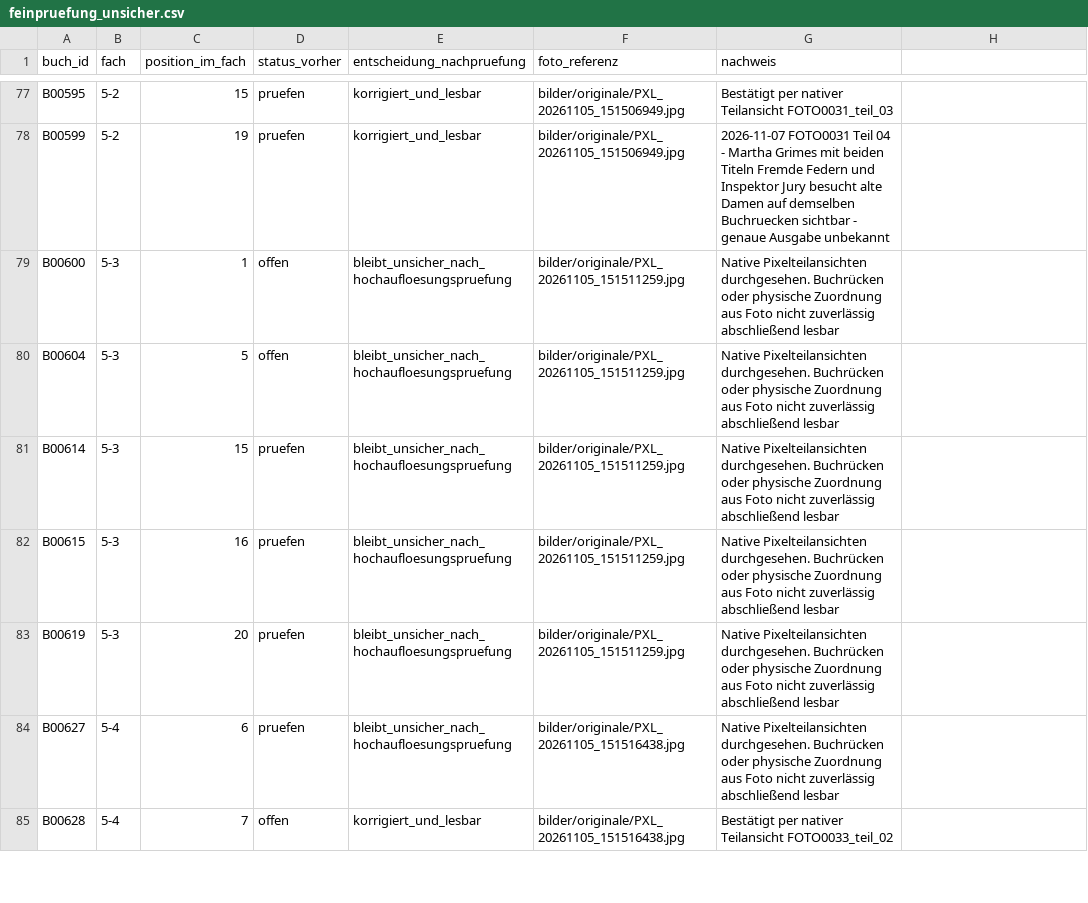
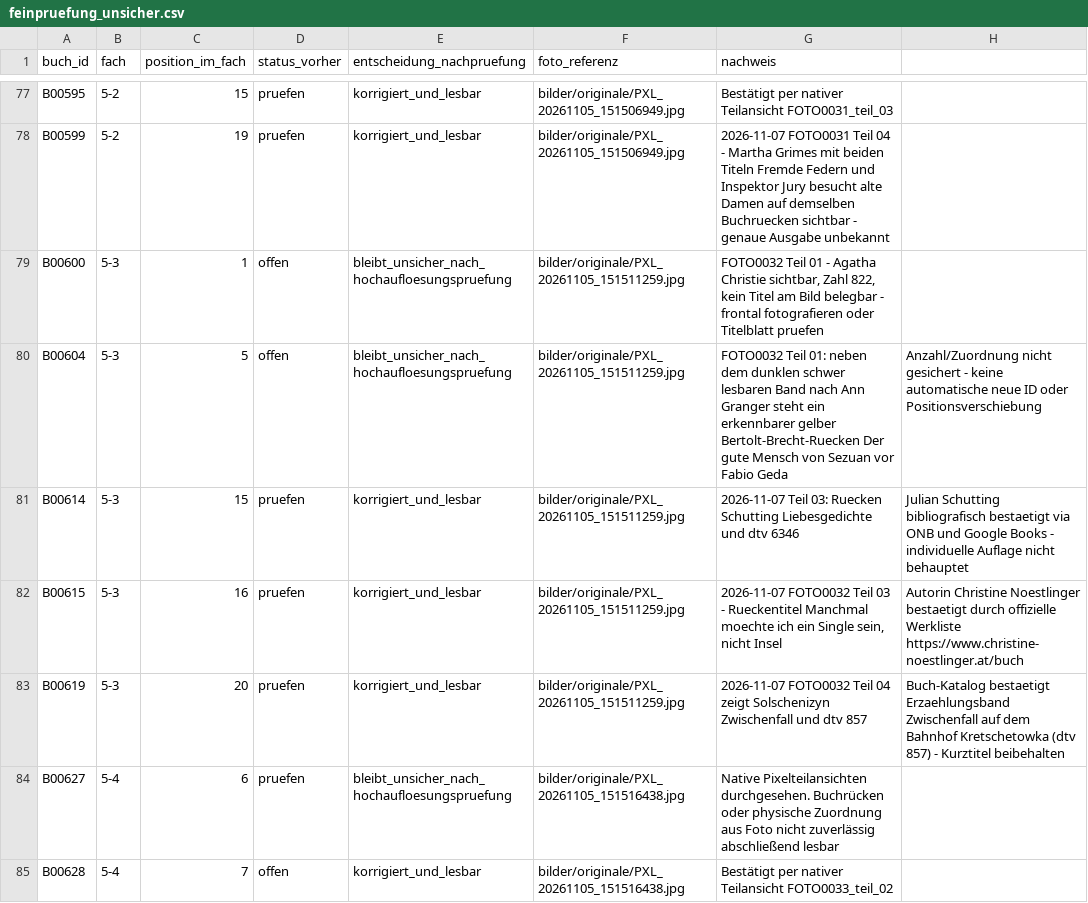
Before and after one commit to oooLITTLEooo/buecherregal, a CSV file: daten/bildanalyse/feinpruefung_unsicher.csv, drawn as a sheet; only a part is shown, gaps mark what is left out.

Commit message:
Review shelf 5-3: daten/bildanalyse/feinpruefung_unsicher.csv

```diff
--- a/daten/bildanalyse/feinpruefung_unsicher.csv
+++ b/daten/bildanalyse/feinpruefung_unsicher.csv
@@ -78,7 +78,7 @@ B00595;5-2;15;pruefen;korrigiert_und_lesbar;bilder/originale/PXL_20261105_151506
 B00599;5-2;19;pruefen;korrigiert_und_lesbar;bilder/originale/PXL_20261105_151506949.jpg;2026-11-07 FOTO0031 Teil 04 - Martha Grimes mit beiden Titeln Fremde Federn und Inspektor Jury besucht alte Damen auf demselben Buchruecken sichtbar - genaue Ausgabe unbekannt
-B00600;5-3;1;offen;bleibt_unsicher_nach_hochaufloesungspruefung;bilder/originale/PXL_20261105_151511259.jpg;Native Pixelteilansichten durchgesehen. Buchrücken oder physische Zuordnung aus Foto nicht zuverlässig abschließend lesbar
-B00604;5-3;5;offen;bleibt_unsicher_nach_hochaufloesungspruefung;bilder/originale/PXL_20261105_151511259.jpg;Native Pixelteilansichten durchgesehen. Buchrücken oder physische Zuordnung aus Foto nicht zuverlässig abschließend lesbar
-B00614;5-3;15;pruefen;bleibt_unsicher_nach_hochaufloesungspruefung;bilder/originale/PXL_20261105_151511259.jpg;Native Pixelteilansichten durchgesehen. Buchrücken oder physische Zuordnung aus Foto nicht zuverlässig abschließend lesbar
-B00615;5-3;16;pruefen;bleibt_unsicher_nach_hochaufloesungspruefung;bilder/originale/PXL_20261105_151511259.jpg;Native Pixelteilansichten durchgesehen. Buchrücken oder physische Zuordnung aus Foto nicht zuverlässig abschließend lesbar
-B00619;5-3;20;pruefen;bleibt_unsicher_nach_hochaufloesungspruefung;bilder/originale/PXL_20261105_151511259.jpg;Native Pixelteilansichten durchgesehen. Buchrücken oder physische Zuordnung aus Foto nicht zuverlässig abschließend lesbar
+B00600;5-3;1;offen;bleibt_unsicher_nach_hochaufloesungspruefung;bilder/originale/PXL_20261105_151511259.jpg;FOTO0032 Teil 01 - Agatha Christie sichtbar, Zahl 822, kein Titel am Bild belegbar - frontal fotografieren oder Titelblatt pruefen
+B00604;5-3;5;offen;bleibt_unsicher_nach_hochaufloesungspruefung;bilder/originale/PXL_20261105_151511259.jpg;FOTO0032 Teil 01: neben dem dunklen schwer lesbaren Band nach Ann Granger steht ein erkennbarer gelber Bertolt-Brecht-Ruecken Der gute Mensch von Sezuan vor Fabio Geda; Anzahl/Zuordnung nicht gesichert - keine automatische neue ID oder Positionsverschiebung
+B00614;5-3;15;pruefen;korrigiert_und_lesbar;bilder/originale/PXL_20261105_151511259.jpg;2026-11-07 Teil 03: Ruecken Schutting Liebesgedichte und dtv 6346; Julian Schutting bibliografisch bestaetigt via ONB und Google Books - individuelle Auflage nicht behauptet
+B00615;5-3;16;pruefen;korrigiert_und_lesbar;bilder/originale/PXL_20261105_151511259.jpg;2026-11-07 FOTO0032 Teil 03 - Rueckentitel Manchmal moechte ich ein Single sein, nicht Insel; Autorin Christine Noestlinger bestaetigt durch offizielle Werkliste https://www.christine-noestlinger.at/buch
+B00619;5-3;20;pruefen;korrigiert_und_lesbar;bilder/originale/PXL_20261105_151511259.jpg;2026-11-07 FOTO0032 Teil 04 zeigt Solschenizyn Zwischenfall und dtv 857; Buch-Katalog bestaetigt Erzaehlungsband Zwischenfall auf dem Bahnhof Kretschetowka (dtv 857) - Kurztitel beibehalten
 B00627;5-4;6;pruefen;bleibt_unsicher_nach_hochaufloesungspruefung;bilder/originale/PXL_20261105_151516438.jpg;Native Pixelteilansichten durchgesehen. Buchrücken oder physische Zuordnung aus Foto nicht zuverlässig abschließend lesbar
```
